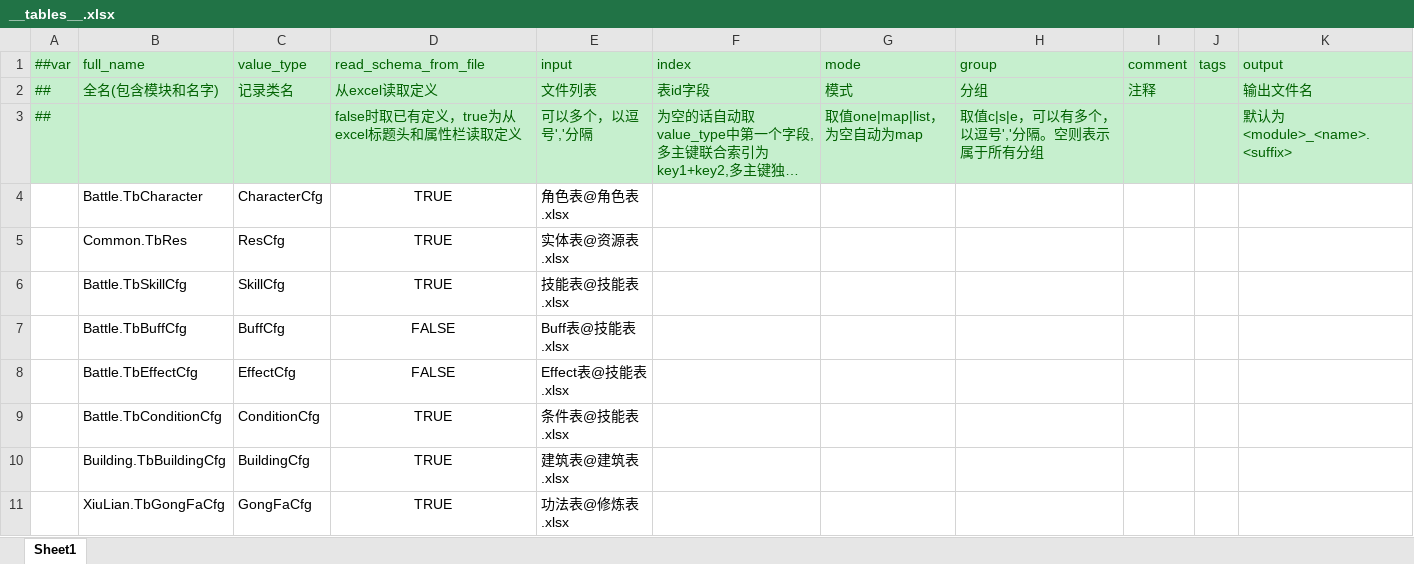
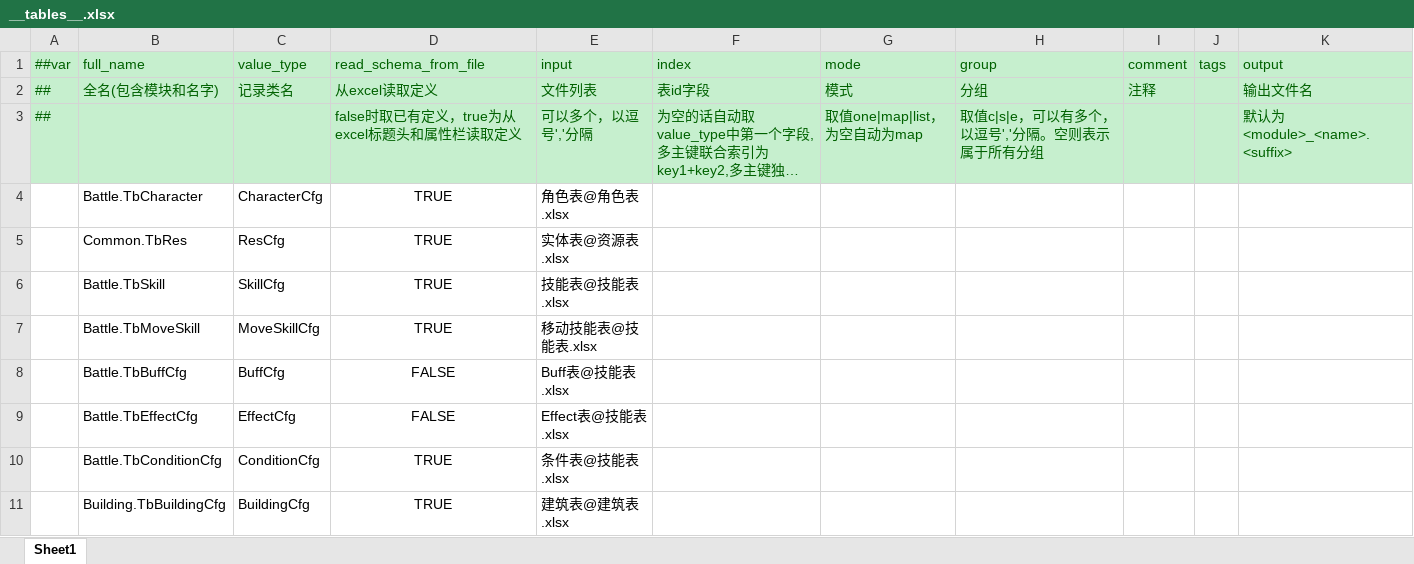
Before and after one commit to cnImpulse/HEDAO, an Excel workbook: 新导表工具/DataTables/Datas/__tables__.xlsx, sheet Sheet1, drawn as a sheet; only a part is shown; the shorter side is filled out with more unchanged rows; long unchanged cells end in …; values as stored, in another font and other column widths than the file's, no borders; the diff names each change by its address in the sheet, - before the commit and + after, or states it on an @@ line.

```diff
--- a/新导表工具/DataTables/Datas/__tables__.xlsx (sheet Sheet1)
+++ b/新导表工具/DataTables/Datas/__tables__.xlsx (sheet Sheet1)
-B6 (full_name): Battle.TbSkillCfg
+B6 (full_name): Battle.TbSkill
+row 7:  | Battle.TbMoveSkill | MoveSkillCfg | TRUE | 移动技能表@技能表.xlsx
```
Also changed, not shown: 新导表工具/DataTables/Datas/技能表.xlsx, 新导表工具/DataTables/Datas/角色表.xlsx, 47 other files.
